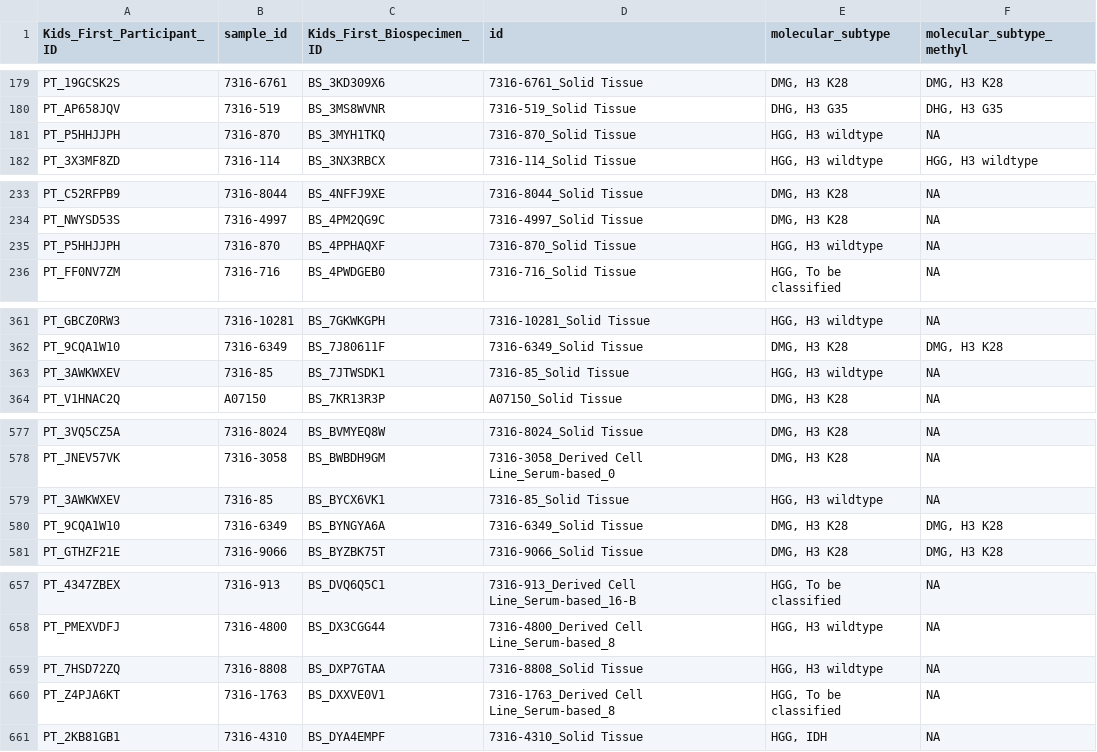
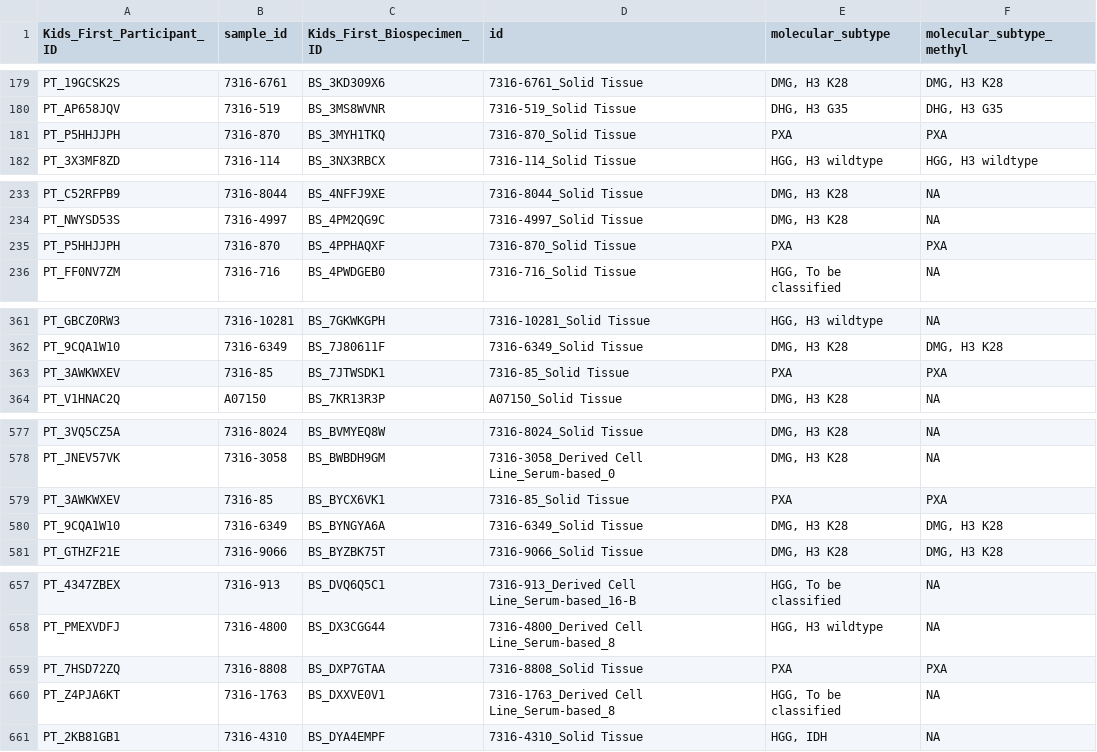
Before and after one commit to rokitalab/OpenPedCan-analysis, a TSV file: analyses/molecular-subtyping-HGG/results/HGG_molecular_subtype.tsv, drawn as a sheet; only a part is shown, gaps mark what is left out; the diff covers the shown part only.

Commit message:
add PXA to molecular subtype

```diff
--- a/analyses/molecular-subtyping-HGG/results/HGG_molecular_subtype.tsv
+++ b/analyses/molecular-subtyping-HGG/results/HGG_molecular_subtype.tsv
@@ -180,3 +180,3 @@ PT_19GCSK2S	7316-6761	BS_3KD309X6	7316-6761_Solid Tissue	DMG, H3 K28	DMG, H3 K28
 PT_AP658JQV	7316-519	BS_3MS8WVNR	7316-519_Solid Tissue	DHG, H3 G35	DHG, H3 G35
-PT_P5HHJJPH	7316-870	BS_3MYH1TKQ	7316-870_Solid Tissue	HGG, H3 wildtype	NA
+PT_P5HHJJPH	7316-870	BS_3MYH1TKQ	7316-870_Solid Tissue	PXA	PXA
 PT_3X3MF8ZD	7316-114	BS_3NX3RBCX	7316-114_Solid Tissue	HGG, H3 wildtype	HGG, H3 wildtype
@@ -234,3 +234,3 @@ PT_C52RFPB9	7316-8044	BS_4NFFJ9XE	7316-8044_Solid Tissue	DMG, H3 K28	NA
 PT_NWYSD53S	7316-4997	BS_4PM2QG9C	7316-4997_Solid Tissue	DMG, H3 K28	NA
-PT_P5HHJJPH	7316-870	BS_4PPHAQXF	7316-870_Solid Tissue	HGG, H3 wildtype	NA
+PT_P5HHJJPH	7316-870	BS_4PPHAQXF	7316-870_Solid Tissue	PXA	PXA
 PT_FF0NV7ZM	7316-716	BS_4PWDGEB0	7316-716_Solid Tissue	HGG, To be classified	NA
@@ -362,3 +362,3 @@ PT_GBCZ0RW3	7316-10281	BS_7GKWKGPH	7316-10281_Solid Tissue	HGG, H3 wildtype	NA
 PT_9CQA1W10	7316-6349	BS_7J80611F	7316-6349_Solid Tissue	DMG, H3 K28	DMG, H3 K28
-PT_3AWKWXEV	7316-85	BS_7JTWSDK1	7316-85_Solid Tissue	HGG, H3 wildtype	NA
+PT_3AWKWXEV	7316-85	BS_7JTWSDK1	7316-85_Solid Tissue	PXA	PXA
 PT_V1HNAC2Q	A07150	BS_7KR13R3P	A07150_Solid Tissue	DMG, H3 K28	NA
@@ -578,3 +578,3 @@ PT_3VQ5CZ5A	7316-8024	BS_BVMYEQ8W	7316-8024_Solid Tissue	DMG, H3 K28	NA
 PT_JNEV57VK	7316-3058	BS_BWBDH9GM	7316-3058_Derived Cell Line_Serum-based_0	DMG, H3 K28	NA
-PT_3AWKWXEV	7316-85	BS_BYCX6VK1	7316-85_Solid Tissue	HGG, H3 wildtype	NA
+PT_3AWKWXEV	7316-85	BS_BYCX6VK1	7316-85_Solid Tissue	PXA	PXA
 PT_9CQA1W10	7316-6349	BS_BYNGYA6A	7316-6349_Solid Tissue	DMG, H3 K28	DMG, H3 K28
@@ -658,3 +658,3 @@ PT_4347ZBEX	7316-913	BS_DVQ6Q5C1	7316-913_Derived Cell Line_Serum-based_16-B	HGG
 PT_PMEXVDFJ	7316-4800	BS_DX3CGG44	7316-4800_Derived Cell Line_Serum-based_8	HGG, H3 wildtype	NA
-PT_7HSD72ZQ	7316-8808	BS_DXP7GTAA	7316-8808_Solid Tissue	HGG, H3 wildtype	NA
+PT_7HSD72ZQ	7316-8808	BS_DXP7GTAA	7316-8808_Solid Tissue	PXA	PXA
 PT_Z4PJA6KT	7316-1763	BS_DXXVE0V1	7316-1763_Derived Cell Line_Serum-based_8	HGG, To be classified	NA
```
Also changed, not shown: 8 edited cells elsewhere in this file, 15 other files.
